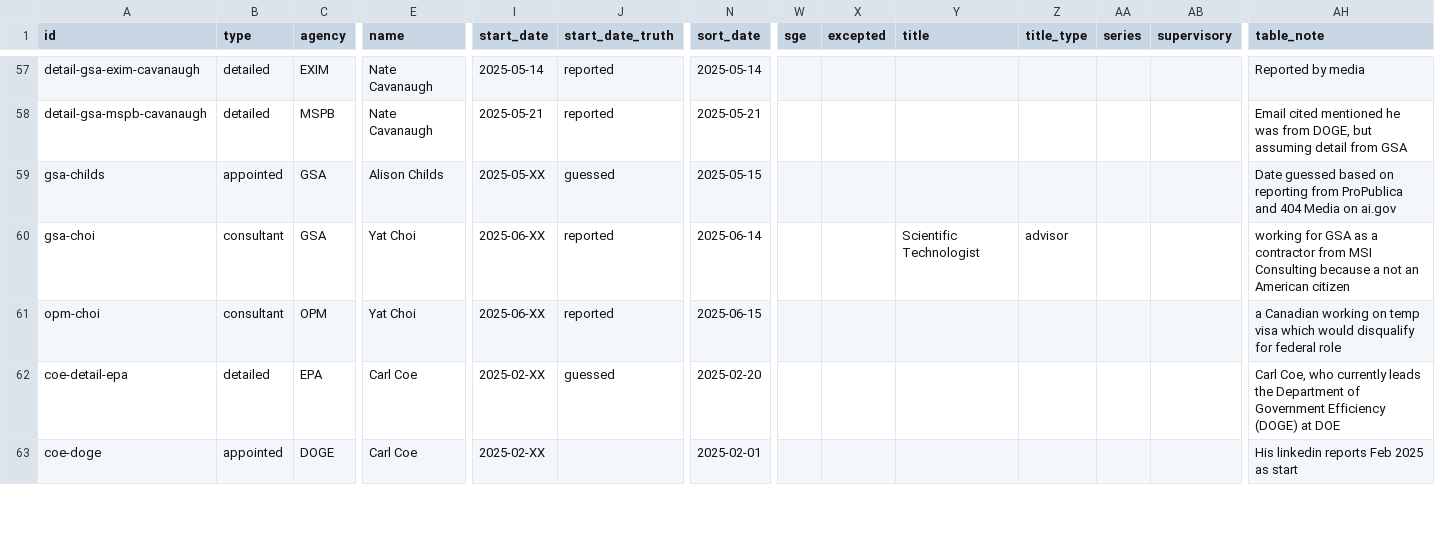
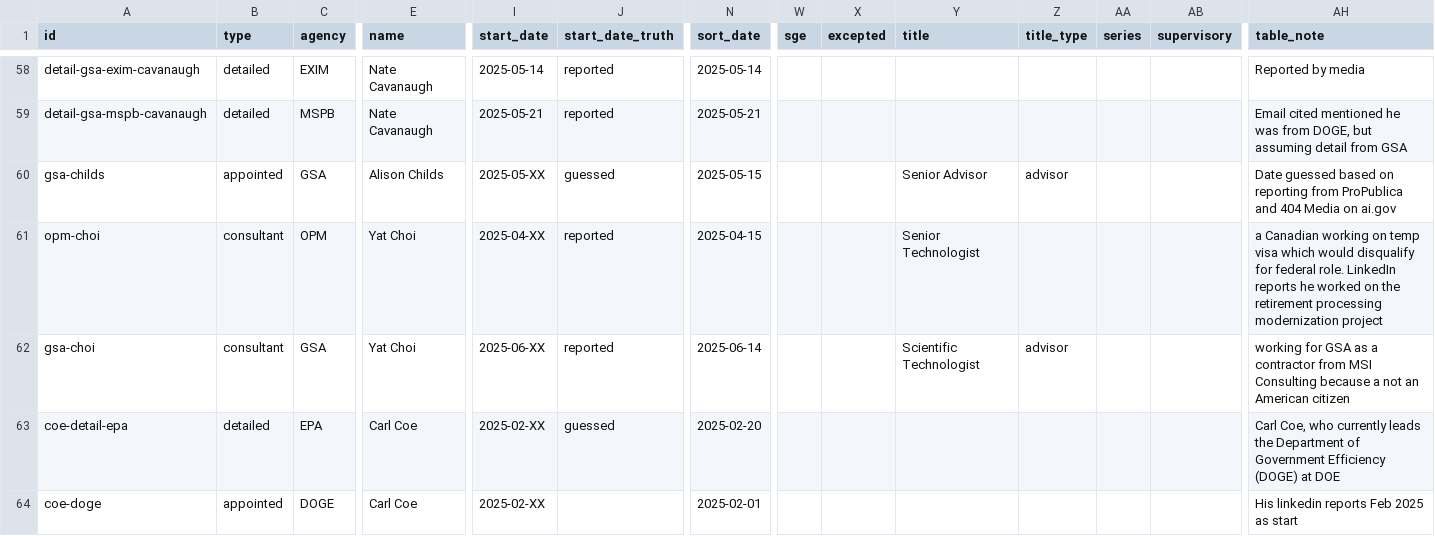
Before and after one commit to harrisj/doge_track, a CSV file: src/csv/positions.csv, drawn as a sheet; only a part is shown, gaps mark what is left out; removed rows and columns are numbered as before the commit, all else as after; rows hold the shown columns only; the diff covers the shown part only; the diff names each change by its address in the sheet, - before the commit and + after, or states it on an @@ line.

Commit message:
A few more LinkedIn updates

```diff
--- a/src/csv/positions.csv
+++ b/src/csv/positions.csv
-Y60 (title): (empty)
+Y60 (title): Senior Advisor
-Z60 (title_type): (empty)
+Z60 (title_type): advisor
+row 61: opm-choi | consultant | OPM | Yat Choi | 2025-04-XX | reported | 2025-04-15 |  |  | Senior Technologist |  |  |  | a Canadian working on temp visa which would disqualify for federal role. LinkedIn reports he worked on the retirement processing modernization project
-row 61: opm-choi | consultant | OPM | Yat Choi | 2025-06-XX | reported | 2025-06-15 |  |  |  |  |  |  | a Canadian working on temp visa which would disqualify for federal role
```
Also changed, not shown: 3 added rows, 1 removed row and 34 edited cells elsewhere in this file, src/csv/agencies.csv, src/csv/people.csv, 5 other files.
